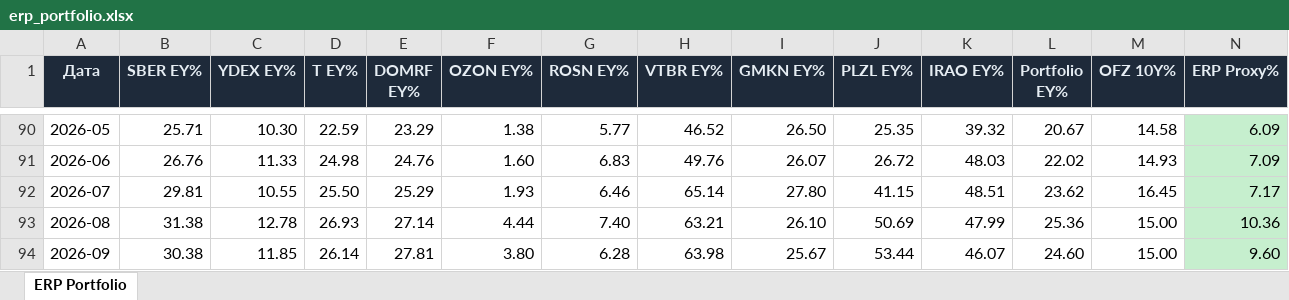
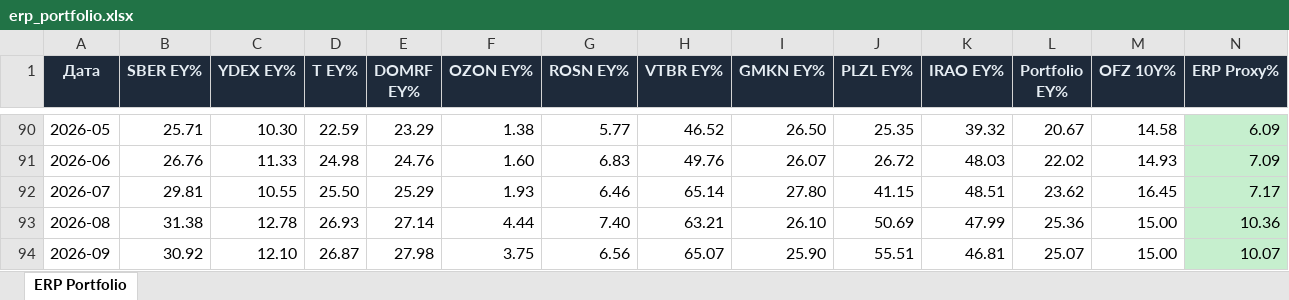
Before and after one commit to Ilyazykov/erp, an Excel workbook: erp_valuation/erp_portfolio.xlsx, sheet ERP Portfolio, drawn as a sheet; only a part is shown, gaps mark what is left out; values as stored, in another font and other column widths than the file's, no borders; the diff names each change by its address in the sheet, - before the commit and + after, or states it on an @@ line.

```diff
--- a/erp_valuation/erp_portfolio.xlsx (sheet ERP Portfolio)
+++ b/erp_valuation/erp_portfolio.xlsx (sheet ERP Portfolio)
-B94 (SBER EY%): 30.38
+B94 (SBER EY%): 30.92
-C94 (YDEX EY%): 11.85
+C94 (YDEX EY%): 12.10
-D94 (T EY%): 26.14
+D94 (T EY%): 26.87
-E94 (DOMRF EY%): 27.81
+E94 (DOMRF EY%): 27.98
-F94 (OZON EY%): 3.80
+F94 (OZON EY%): 3.75
-G94 (ROSN EY%): 6.28
+G94 (ROSN EY%): 6.56
-H94 (VTBR EY%): 63.98
+H94 (VTBR EY%): 65.07
-I94 (GMKN EY%): 25.67
+I94 (GMKN EY%): 25.90
-J94 (PLZL EY%): 53.44
+J94 (PLZL EY%): 55.51
-K94 (IRAO EY%): 46.07
+K94 (IRAO EY%): 46.81
-L94 (Portfolio EY%): 24.60
+L94 (Portfolio EY%): 25.07
-N94 (ERP Proxy%): 9.60
+N94 (ERP Proxy%): 10.07
```
Also changed, not shown: 22 other files.
